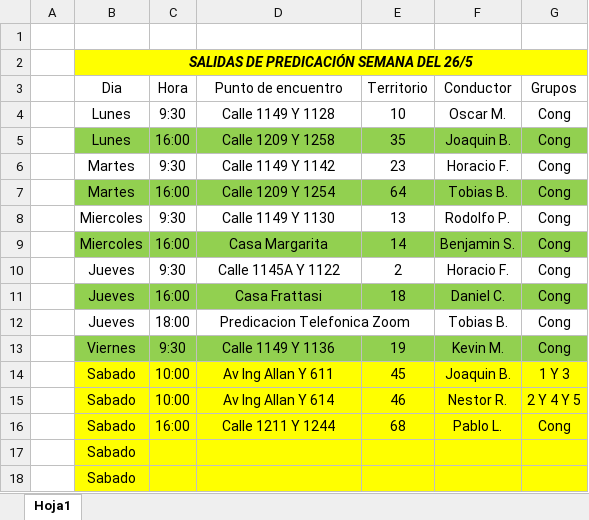
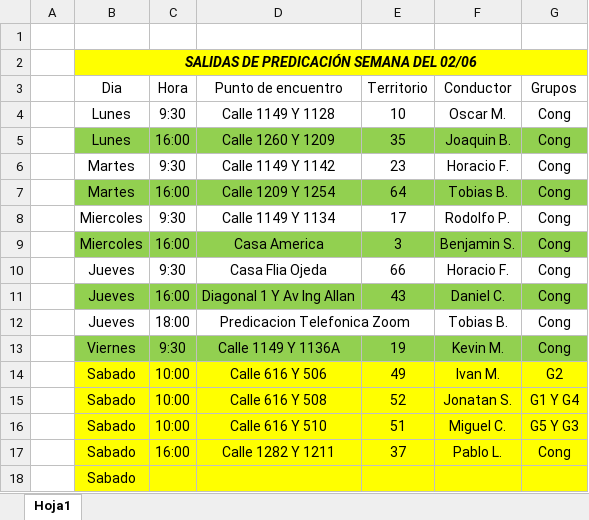
Before and after one commit to E-rik-Salva/salidas, an Excel workbook: Salidas 17-6-24.xlsx, sheet Hoja1, drawn as a sheet; values as stored, in another font and other column widths than the file's, no borders; removed rows and columns are numbered as before the commit, all else as after; the diff names each change by its address in the sheet, - before the commit and + after, or states it on an @@ line.

Commit message:
Add files via upload

```diff
--- a/Salidas 17-6-24.xlsx (sheet Hoja1)
+++ b/Salidas 17-6-24.xlsx (sheet Hoja1)
-B2 (Dia): SALIDAS DE PREDICACIÓN SEMANA DEL 26/5
+B2 (Dia): SALIDAS DE PREDICACIÓN SEMANA DEL 02/06
-D5 (Punto de encuentro): Calle 1209 Y 1258
+D5 (Punto de encuentro): Calle 1260 Y 1209
-D8 (Punto de encuentro): Calle 1149 Y 1130
+D8 (Punto de encuentro): Calle 1149 Y 1134
-E8 (Territorio): 13
+E8 (Territorio): 17
-D9 (Punto de encuentro): Casa Margarita
+D9 (Punto de encuentro): Casa America
-E9 (Territorio): 14
+E9 (Territorio): 3
-D10 (Punto de encuentro): Calle 1145A Y 1122
+D10 (Punto de encuentro): Casa Flia Ojeda
-E10 (Territorio): 2
+E10 (Territorio): 66
-D11 (Punto de encuentro): Casa Frattasi
+D11 (Punto de encuentro): Diagonal 1 Y Av Ing Allan
-E11 (Territorio): 18
+E11 (Territorio): 43
-D13 (Punto de encuentro): Calle 1149 Y 1136
+D13 (Punto de encuentro): Calle 1149 Y 1136A
-row 14:  | Sabado | 10:00 | Av Ing Allan Y 611 | 45 | Joaquin B. | 1 Y 3
-row 15:  | Sabado | 10:00 | Av Ing Allan Y 614 | 46 | Nestor R. | 2 Y 4 Y 5
+row 14:  | Sabado | 10:00 | Calle 616 Y 506 | 49 | Ivan M. | G2
+row 15:  | Sabado | 10:00 | Calle 616 Y 508 | 52 | Jonatan S. | G1 Y G4
+row 16:  | Sabado | 10:00 | Calle 616 Y 510 | 51 | Miguel C. | G5 Y G3
-D17 (Punto de encuentro): Calle 1211 Y 1244
+D17 (Punto de encuentro): Calle 1282 Y 1211
-E17 (Territorio): 68
+E17 (Territorio): 37
-row 17:  | Sabado
```
